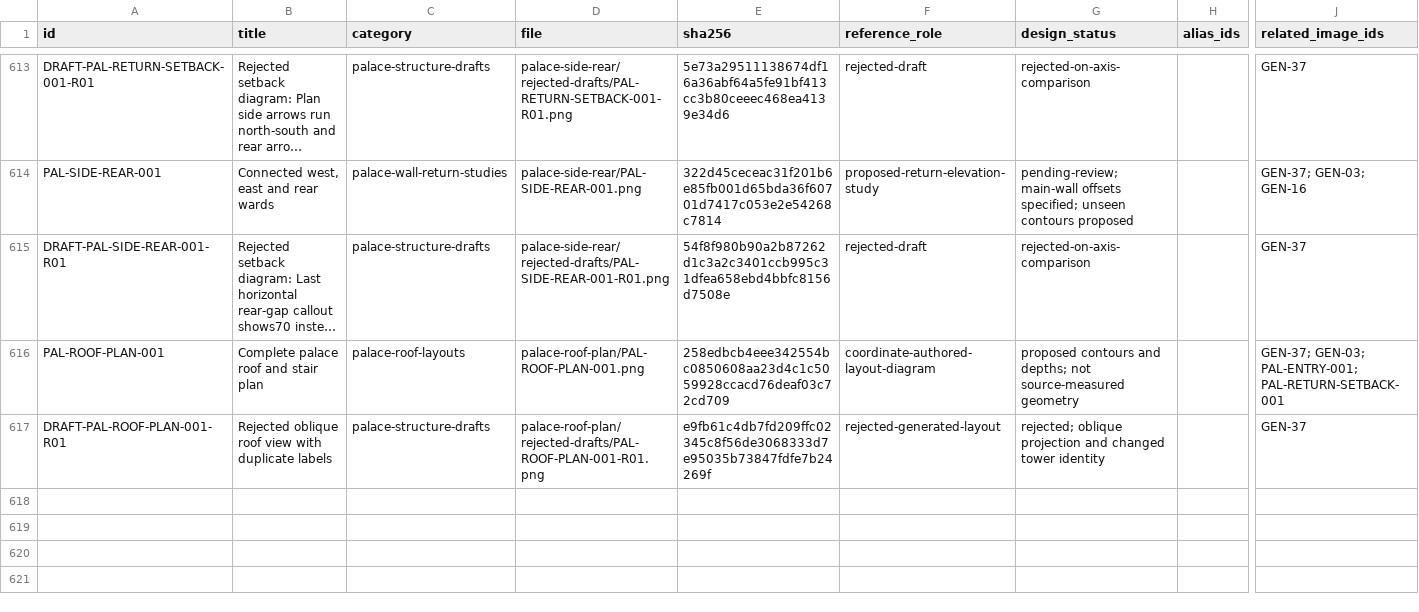
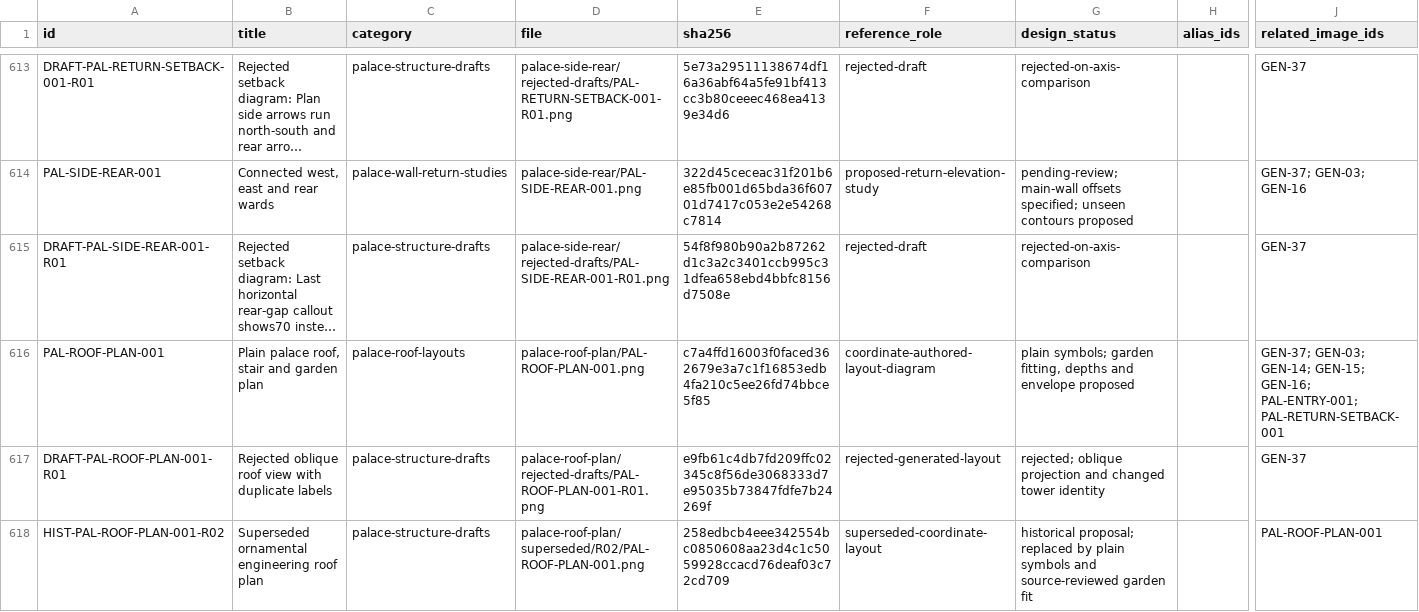
Before and after one commit to azim12086atmes-s/birthday-castle, a CSV file: docs/asset-image-library/image-labels.csv, drawn as a sheet; only a part is shown, gaps mark what is left out; long unchanged cells end in …; rows hold the shown columns only; the diff names each change by its address in the sheet, - before the commit and + after, or states it on an @@ line.

Commit message:
Simplify palace roof plan and reuse reviewed courtyard garden layouts

```diff
--- a/docs/asset-image-library/image-labels.csv
+++ b/docs/asset-image-library/image-labels.csv
-B616 (title): Complete palace roof and stair plan
+B616 (title): Plain palace roof, stair and garden plan
-E616 (sha256): 258edbcb4eee342554bc0850608aa23d4c1c5059928ccacd76deaf03c72cd709
+E616 (sha256): c7a4ffd16003f0faced362679e3a7c1f16853edb4fa210c5ee26fd74bbce5f85
-G616 (design_status): proposed contours and depths; not source-measured geometry
+G616 (design_status): plain symbols; garden fitting, depths and envelope proposed
-J616 (related_image_ids): GEN-37; GEN-03; PAL-ENTRY-001; PAL-RETURN-SETBACK-001
+J616 (related_image_ids): GEN-37; GEN-03; GEN-14; GEN-15; GEN-16; PAL-ENTRY-001; PAL-RETURN-SETBACK-001
+row 618: HIST-PAL-ROOF-PLAN-001-R02 | Superseded ornamental engineering roof plan | palace-structure-drafts | palace-roof-plan/superseded/R02/PAL-ROOF-PLAN-001.png | 258edbcb4eee342554bc0850608aa23d4c1c5059928ccacd76deaf03c72cd709 | superseded-coordinate-layout | historical proposal; replaced by plain symbols and source-reviewed garden fit |  | PAL-ROOF-PLAN-001
```
Also changed, not shown: docs/asset-image-library/source-audit-queue.csv, 27 other files.
